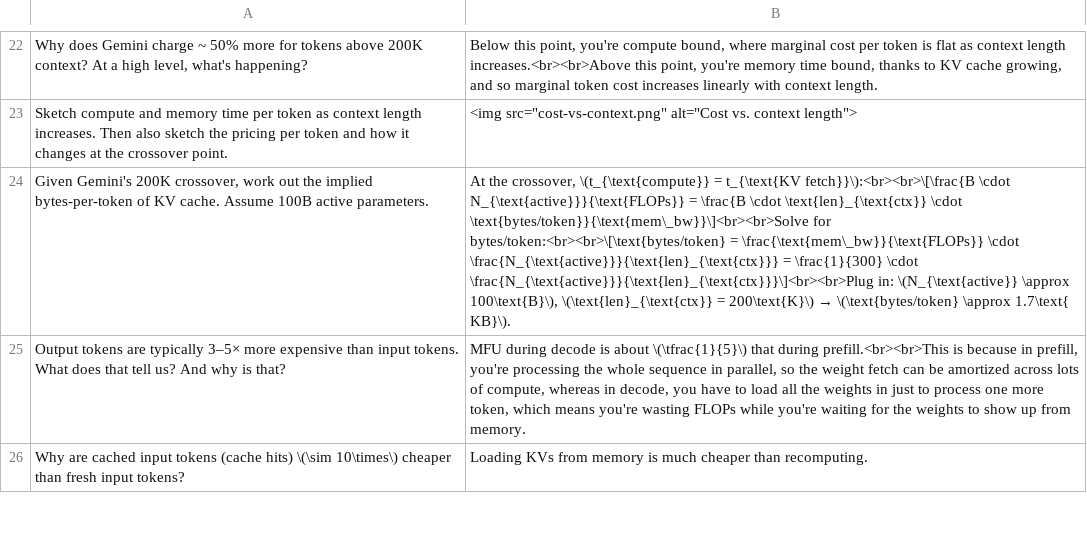
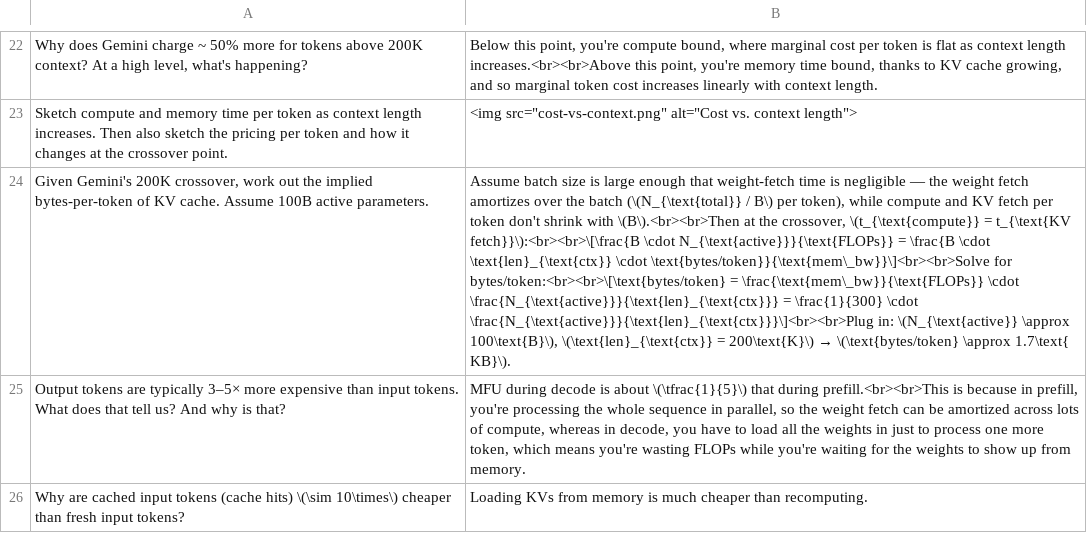
Before and after one commit to dwarkeshsp/flashcards, a TSV file: public/exports/reiner-pope/flashcards.tsv, drawn as a sheet; only a part is shown, gaps mark what is left out; the diff names each change by its address in the sheet, - before the commit and + after, or states it on an @@ line.

```diff
--- a/public/exports/reiner-pope/flashcards.tsv
+++ b/public/exports/reiner-pope/flashcards.tsv
-B24: At the crossover,…
+B24: Assume batch size is large enough that weight-fetch time is negligible — the weight fetch amortizes over the batch (\(N_{\text{total}} / B\) per token), while compute and KV fetch per token don't shrink with \(B\).<br><br>Then at the crossover,…
```
Also changed, not shown: 3 other files.
